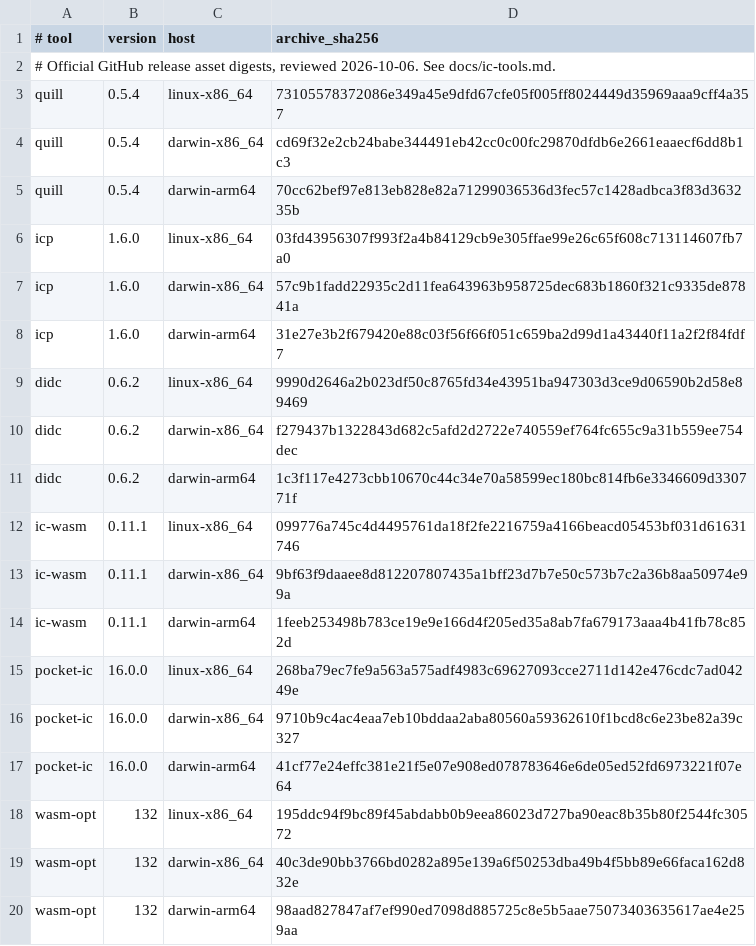
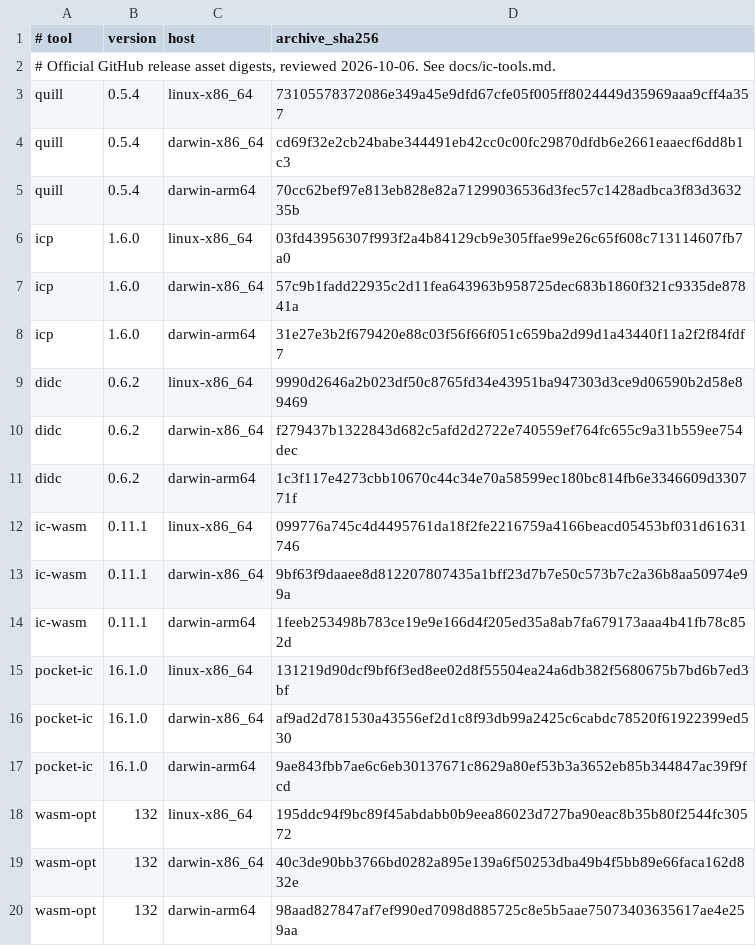
Before and after one commit to dragginzgame/shared-tooling, a TSV file: ci/ic-tools.tsv, drawn as a sheet.

```diff
--- a/ci/ic-tools.tsv
+++ b/ci/ic-tools.tsv
@@ -14,5 +14,5 @@ ic-wasm	0.11.1	darwin-x86_64	9bf63f9daaee8d812207807435a1bff23d7b7e50c573b7c2a36
 ic-wasm	0.11.1	darwin-arm64	1feeb253498b783ce19e9e166d4f205ed35a8ab7fa679173aaa4b41fb78c852d
-pocket-ic	16.0.0	linux-x86_64	268ba79ec7fe9a563a575adf4983c69627093cce2711d142e476cdc7ad04249e
-pocket-ic	16.0.0	darwin-x86_64	9710b9c4ac4eaa7eb10bddaa2aba80560a59362610f1bcd8c6e23be82a39c327
-pocket-ic	16.0.0	darwin-arm64	41cf77e24effc381e21f5e07e908ed078783646e6de05ed52fd6973221f07e64
+pocket-ic	16.1.0	linux-x86_64	131219d90dcf9bf6f3ed8ee02d8f55504ea24a6db382f5680675b7bd6b7ed3bf
+pocket-ic	16.1.0	darwin-x86_64	af9ad2d781530a43556ef2d1c8f93db99a2425c6cabdc78520f61922399ed530
+pocket-ic	16.1.0	darwin-arm64	9ae843fbb7ae6c6eb30137671c8629a80ef53b3a3652eb85b344847ac39f9fcd
 wasm-opt	132	linux-x86_64	195ddc94f9bc89f45abdabb0b9eea86023d727ba90eac8b35b80f2544fc30572
```
Also changed, not shown: 28 other files.
